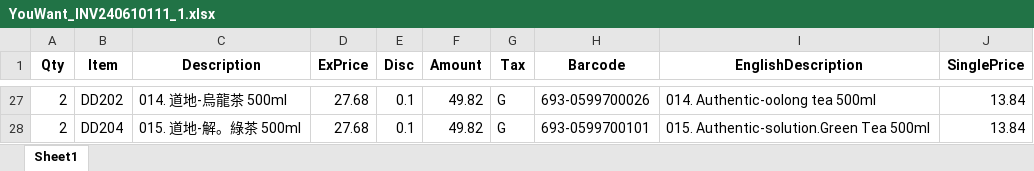
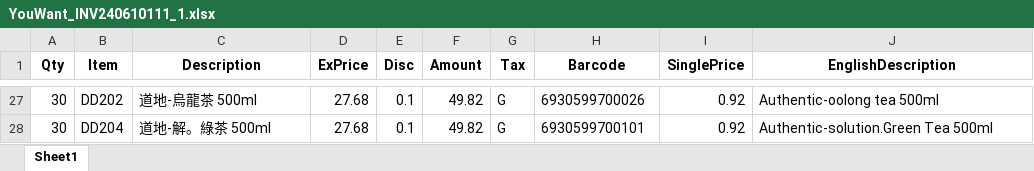
Before and after one commit to graceWang11/Youwant_UserInterface_EInvoice_converter, an Excel workbook: processed/YouWant_INV240610111_1.xlsx, sheet Sheet1, drawn as a sheet; only a part is shown, gaps mark what is left out; values as stored, in another font and other column widths than the file's, no borders; removed rows and columns are numbered as before the commit, all else as after; the diff covers the shown part only; the diff names each change by its address in the sheet, - before the commit and + after, or states it on an @@ line.

```diff
--- a/processed/YouWant_INV240610111_1.xlsx (sheet Sheet1)
+++ b/processed/YouWant_INV240610111_1.xlsx (sheet Sheet1)
+column I (SinglePrice), rows 27-28: 0.92 | 0.92
-column J (SinglePrice), rows 27-28: 13.84 | 13.84
-A27:A28 (Qty): 2
+A27:A28 (Qty): 30
-C27 (Description): 014. 道地-烏龍茶 500ml
+C27 (Description): 道地-烏龍茶 500ml
-H27 (Barcode): 693-0599700026
+H27 (Barcode): 6930599700026
-J27 (EnglishDescription): 014. Authentic-oolong tea 500ml
+J27 (EnglishDescription): Authentic-oolong tea 500ml
-C28 (Description): 015. 道地-解。綠茶 500ml
+C28 (Description): 道地-解。綠茶 500ml
-H28 (Barcode): 693-0599700101
+H28 (Barcode): 6930599700101
-J28 (EnglishDescription): 015. Authentic-solution.Green Tea 500ml
+J28 (EnglishDescription): Authentic-solution.Green Tea 500ml
```
Also changed, not shown: 70 edited cells elsewhere in this sheet, 3 other files.
